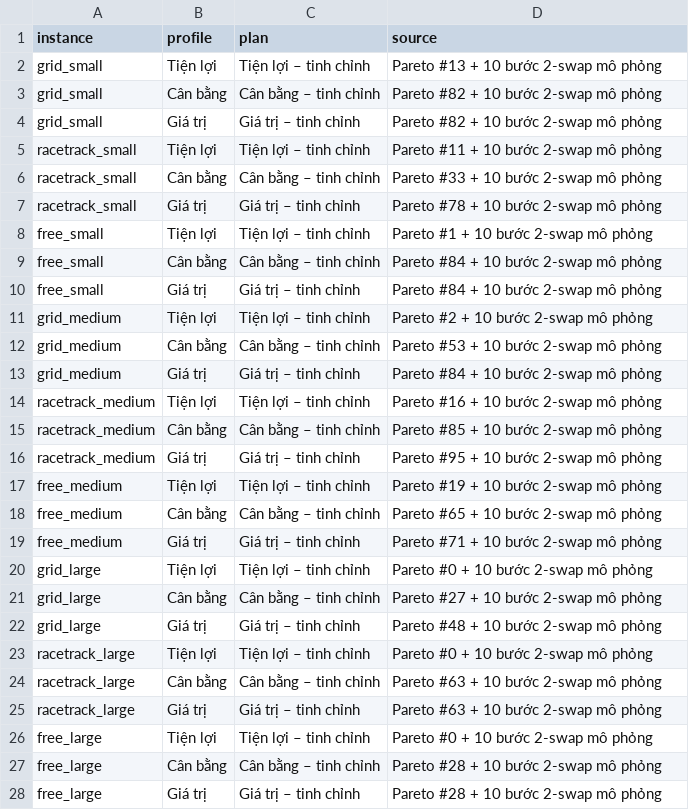
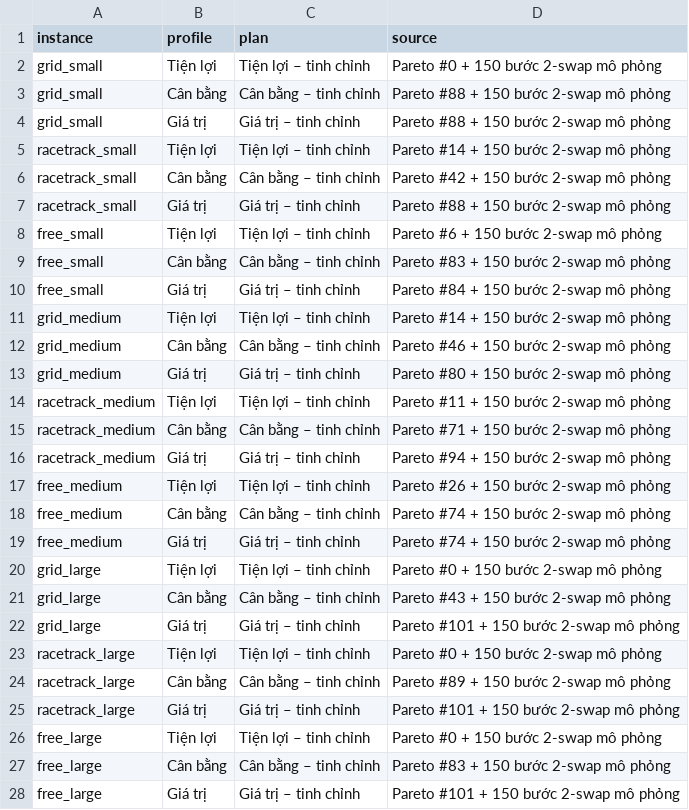
Before and after one commit to thanhdanh1709/Smart_Retail_Floor_Allocation, a CSV file: smart-retail-layout/results/E5/recommendations.csv, drawn as a sheet; only a part is shown; the diff covers the shown part only.

```diff
--- a/smart-retail-layout/results/E5/recommendations.csv
+++ b/smart-retail-layout/results/E5/recommendations.csv
@@ -1,28 +1,28 @@
 instance,profile,plan,source
-grid_small,Tiện lợi,Tiện lợi – tinh chỉnh,Pareto #13 + 10 bước 2-swap mô phỏng
-grid_small,Cân bằng,Cân bằng – tinh chỉnh,Pareto #82 + 10 bước 2-swap mô phỏng
-grid_small,Giá trị,Giá trị – tinh chỉnh,Pareto #82 + 10 bước 2-swap mô phỏng
-racetrack_small,Tiện lợi,Tiện lợi – tinh chỉnh,Pareto #11 + 10 bước 2-swap mô phỏng
-racetrack_small,Cân bằng,Cân bằng – tinh chỉnh,Pareto #33 + 10 bước 2-swap mô phỏng
-racetrack_small,Giá trị,Giá trị – tinh chỉnh,Pareto #78 + 10 bước 2-swap mô phỏng
-free_small,Tiện lợi,Tiện lợi – tinh chỉnh,Pareto #1 + 10 bước 2-swap mô phỏng
-free_small,Cân bằng,Cân bằng – tinh chỉnh,Pareto #84 + 10 bước 2-swap mô phỏng
-free_small,Giá trị,Giá trị – tinh chỉnh,Pareto #84 + 10 bước 2-swap mô phỏng
-grid_medium,Tiện lợi,Tiện lợi – tinh chỉnh,Pareto #2 + 10 bước 2-swap mô phỏng
-grid_medium,Cân bằng,Cân bằng – tinh chỉnh,Pareto #53 + 10 bước 2-swap mô phỏng
-grid_medium,Giá trị,Giá trị – tinh chỉnh,Pareto #84 + 10 bước 2-swap mô phỏng
-racetrack_medium,Tiện lợi,Tiện lợi – tinh chỉnh,Pareto #16 + 10 bước 2-swap mô phỏng
-racetrack_medium,Cân bằng,Cân bằng – tinh chỉnh,Pareto #85 + 10 bước 2-swap mô phỏng
-racetrack_medium,Giá trị,Giá trị – tinh chỉnh,Pareto #95 + 10 bước 2-swap mô phỏng
-free_medium,Tiện lợi,Tiện lợi – tinh chỉnh,Pareto #19 + 10 bước 2-swap mô phỏng
-free_medium,Cân bằng,Cân bằng – tinh chỉnh,Pareto #65 + 10 bước 2-swap mô phỏng
-free_medium,Giá trị,Giá trị – tinh chỉnh,Pareto #71 + 10 bước 2-swap mô phỏng
-grid_large,Tiện lợi,Tiện lợi – tinh chỉnh,Pareto #0 + 10 bước 2-swap mô phỏng
-grid_large,Cân bằng,Cân bằng – tinh chỉnh,Pareto #27 + 10 bước 2-swap mô phỏng
-grid_large,Giá trị,Giá trị – tinh chỉnh,Pareto #48 + 10 bước 2-swap mô phỏng
-racetrack_large,Tiện lợi,Tiện lợi – tinh chỉnh,Pareto #0 + 10 bước 2-swap mô phỏng
-racetrack_large,Cân bằng,Cân bằng – tinh chỉnh,Pareto #63 + 10 bước 2-swap mô phỏng
-racetrack_large,Giá trị,Giá trị – tinh chỉnh,Pareto #63 + 10 bước 2-swap mô phỏng
-free_large,Tiện lợi,Tiện lợi – tinh chỉnh,Pareto #0 + 10 bước 2-swap mô phỏng
-free_large,Cân bằng,Cân bằng – tinh chỉnh,Pareto #28 + 10 bước 2-swap mô phỏng
-free_large,Giá trị,Giá trị – tinh chỉnh,Pareto #28 + 10 bước 2-swap mô phỏng
+grid_small,Tiện lợi,Tiện lợi – tinh chỉnh,Pareto #0 + 150 bước 2-swap mô phỏng
+grid_small,Cân bằng,Cân bằng – tinh chỉnh,Pareto #88 + 150 bước 2-swap mô phỏng
+grid_small,Giá trị,Giá trị – tinh chỉnh,Pareto #88 + 150 bước 2-swap mô phỏng
+racetrack_small,Tiện lợi,Tiện lợi – tinh chỉnh,Pareto #14 + 150 bước 2-swap mô phỏng
+racetrack_small,Cân bằng,Cân bằng – tinh chỉnh,Pareto #42 + 150 bước 2-swap mô phỏng
+racetrack_small,Giá trị,Giá trị – tinh chỉnh,Pareto #88 + 150 bước 2-swap mô phỏng
+free_small,Tiện lợi,Tiện lợi – tinh chỉnh,Pareto #6 + 150 bước 2-swap mô phỏng
+free_small,Cân bằng,Cân bằng – tinh chỉnh,Pareto #83 + 150 bước 2-swap mô phỏng
+free_small,Giá trị,Giá trị – tinh chỉnh,Pareto #84 + 150 bước 2-swap mô phỏng
+grid_medium,Tiện lợi,Tiện lợi – tinh chỉnh,Pareto #14 + 150 bước 2-swap mô phỏng
+grid_medium,Cân bằng,Cân bằng – tinh chỉnh,Pareto #46 + 150 bước 2-swap mô phỏng
+grid_medium,Giá trị,Giá trị – tinh chỉnh,Pareto #80 + 150 bước 2-swap mô phỏng
+racetrack_medium,Tiện lợi,Tiện lợi – tinh chỉnh,Pareto #11 + 150 bước 2-swap mô phỏng
+racetrack_medium,Cân bằng,Cân bằng – tinh chỉnh,Pareto #71 + 150 bước 2-swap mô phỏng
+racetrack_medium,Giá trị,Giá trị – tinh chỉnh,Pareto #94 + 150 bước 2-swap mô phỏng
+free_medium,Tiện lợi,Tiện lợi – tinh chỉnh,Pareto #26 + 150 bước 2-swap mô phỏng
+free_medium,Cân bằng,Cân bằng – tinh chỉnh,Pareto #74 + 150 bước 2-swap mô phỏng
+free_medium,Giá trị,Giá trị – tinh chỉnh,Pareto #74 + 150 bước 2-swap mô phỏng
+grid_large,Tiện lợi,Tiện lợi – tinh chỉnh,Pareto #0 + 150 bước 2-swap mô phỏng
+grid_large,Cân bằng,Cân bằng – tinh chỉnh,Pareto #43 + 150 bước 2-swap mô phỏng
+grid_large,Giá trị,Giá trị – tinh chỉnh,Pareto #101 + 150 bước 2-swap mô phỏng
+racetrack_large,Tiện lợi,Tiện lợi – tinh chỉnh,Pareto #0 + 150 bước 2-swap mô phỏng
+racetrack_large,Cân bằng,Cân bằng – tinh chỉnh,Pareto #89 + 150 bước 2-swap mô phỏng
+racetrack_large,Giá trị,Giá trị – tinh chỉnh,Pareto #101 + 150 bước 2-swap mô phỏng
+free_large,Tiện lợi,Tiện lợi – tinh chỉnh,Pareto #0 + 150 bước 2-swap mô phỏng
+free_large,Cân bằng,Cân bằng – tinh chỉnh,Pareto #83 + 150 bước 2-swap mô phỏng
+free_large,Giá trị,Giá trị – tinh chỉnh,Pareto #101 + 150 bước 2-swap mô phỏng
```
Also changed, not shown: 3 edited cells elsewhere in this file, smart-retail-layout/results/E6/R_curve.csv, smart-retail-layout/results/E6/rank_stability.csv, 29 other files.
